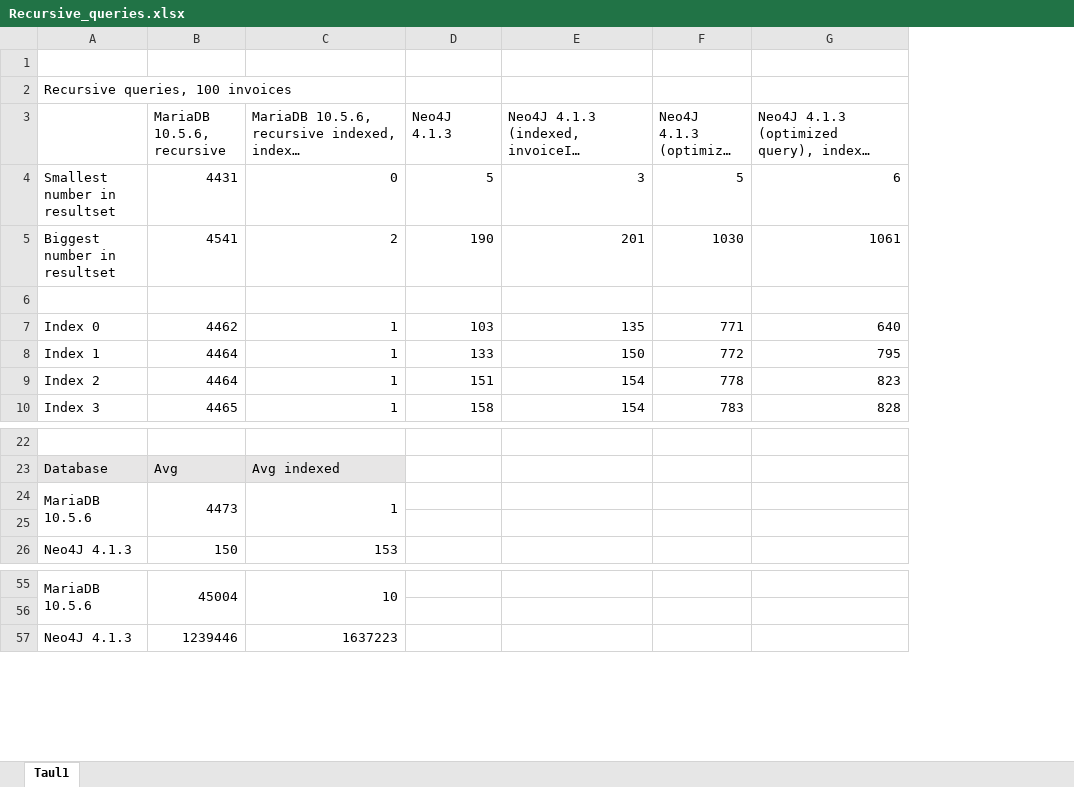
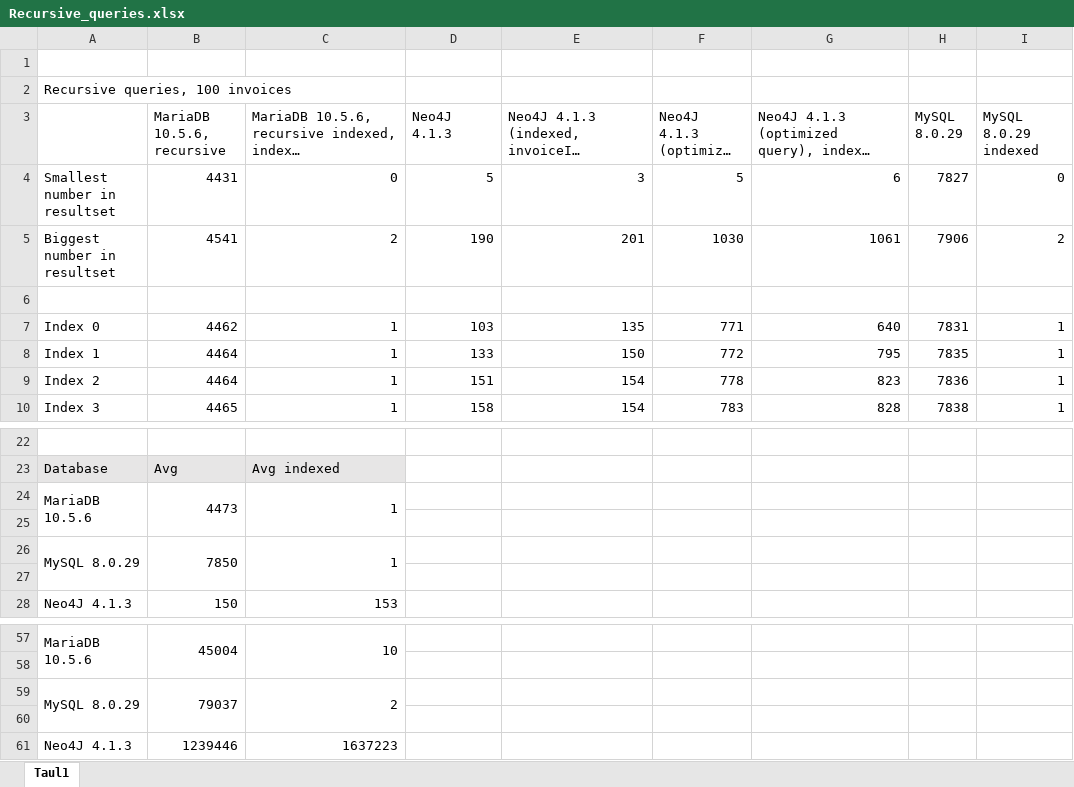
Before and after one commit to homebeach/graafitietokantaprojekti, an Excel workbook: documents/AppliedSciences/Recursive_queries.xlsx, sheet Taul1, drawn as a sheet; only a part is shown, gaps mark what is left out; long unchanged cells end in …; values as stored, in another font and other column widths than the file's, no borders; charts and pictures not drawn; removed rows and columns are numbered as before the commit, all else as after; the diff names each change by its address in the sheet, - before the commit and + after, or states it on an @@ line.

Commit message:
Lisätty MySQL8 exceleihin

```diff
--- a/documents/AppliedSciences/Recursive_queries.xlsx (sheet Taul1)
+++ b/documents/AppliedSciences/Recursive_queries.xlsx (sheet Taul1)
+column H (MySQL 8.0.29), rows 4-10: 7827 | 7906 |  | 7831 | 7835 | 7836 | 7838
+column I (MySQL 8.0.29 indexed), rows 4-10: 0 | 2 |  | 1 | 1 | 1 | 1
-A24:A25 merged
+A24:A25 merged
-B24:B25 merged
+B24:B25 merged
-C24:C25 merged
+C24:C25 merged
+row 25: (empty)
+row 26: MySQL 8.0.29 | 7850 | 1
+row 59: MySQL 8.0.29 | 79037 | 2
+row 60: (empty)
```
Also changed, not shown: formulas that keep their value, charts or pictures, documents/AppliedSciences/Basic_queries.xlsx, 2 other files.
